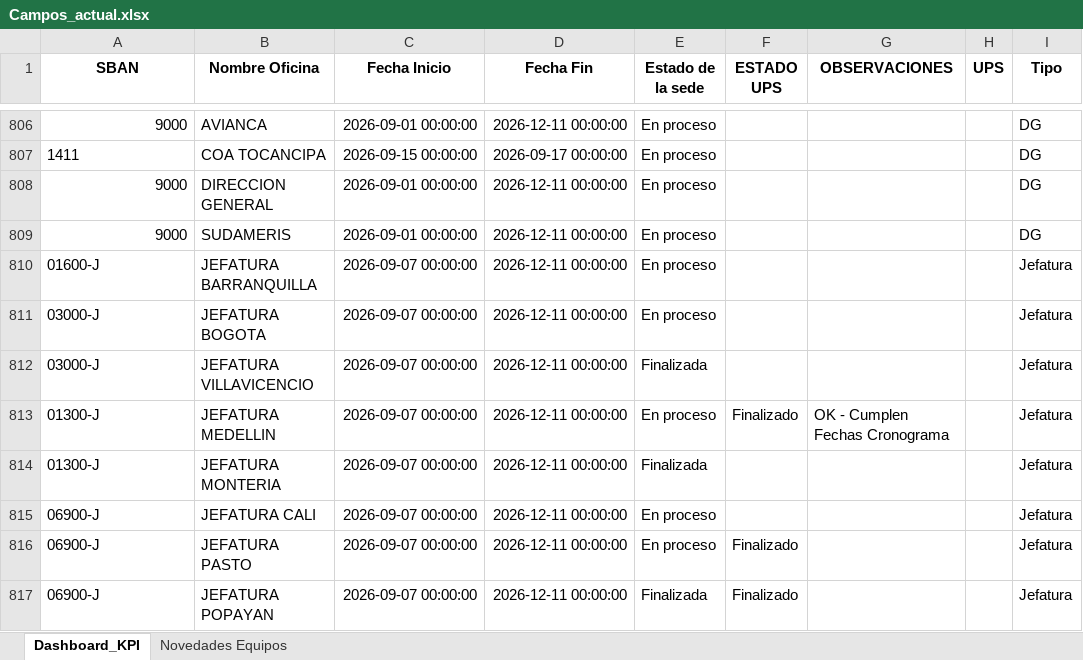
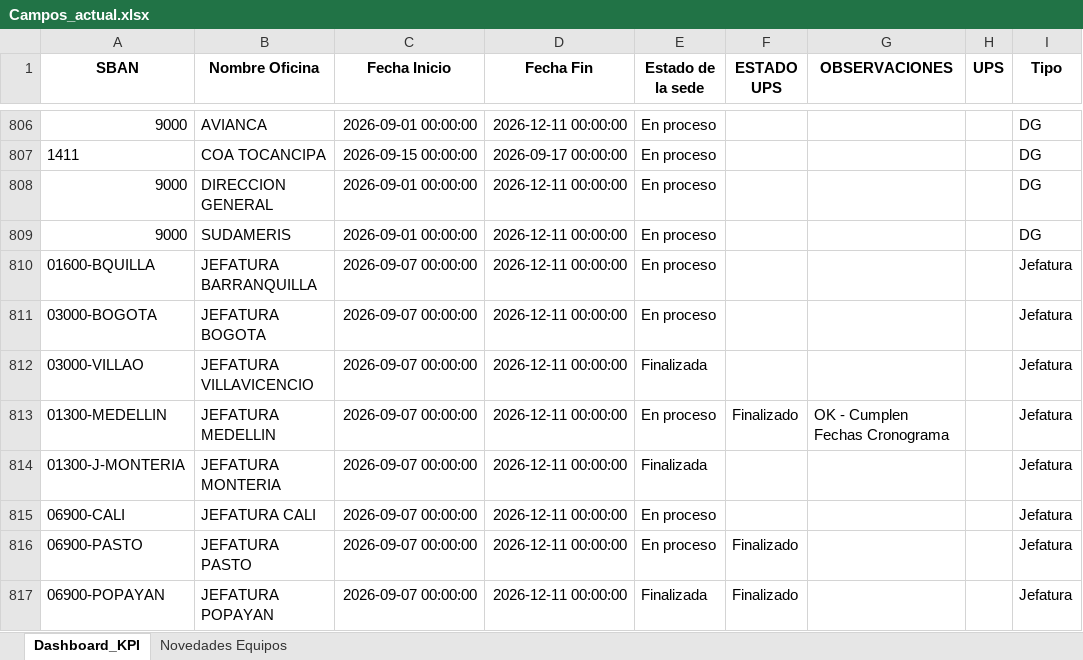
Before and after one commit to dannrob23/Panel-de-Control-Mantenimientos-3, an Excel workbook: data/Campos_actual.xlsx, sheet Dashboard_KPI, drawn as a sheet; only a part is shown, gaps mark what is left out; values as stored, in another font and other column widths than the file's, no borders; the diff covers the shown part only; the diff names each change by its address in the sheet, - before the commit and + after, or states it on an @@ line.

```diff
--- a/data/Campos_actual.xlsx (sheet Dashboard_KPI)
+++ b/data/Campos_actual.xlsx (sheet Dashboard_KPI)
-A810 (SBAN): 01600-J
+A810 (SBAN): 01600-BQUILLA
-A811 (SBAN): 03000-J
+A811 (SBAN): 03000-BOGOTA
-A812 (SBAN): 03000-J
+A812 (SBAN): 03000-VILLAO
-A813 (SBAN): 01300-J
+A813 (SBAN): 01300-MEDELLIN
-A814 (SBAN): 01300-J
+A814 (SBAN): 01300-J-MONTERIA
-A815 (SBAN): 06900-J
+A815 (SBAN): 06900-CALI
-A816 (SBAN): 06900-J
+A816 (SBAN): 06900-PASTO
-A817 (SBAN): 06900-J
+A817 (SBAN): 06900-POPAYAN
```
Also changed, not shown: 157 edited cells elsewhere in this sheet, sheet Novedades Equipos, 2 other files.
